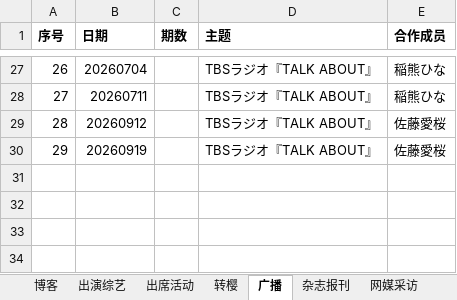
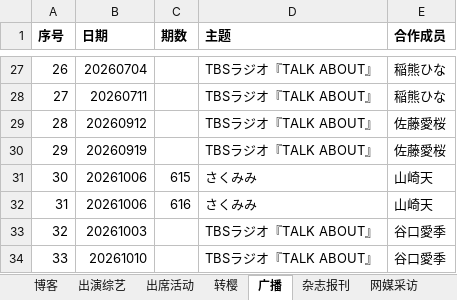
Before and after one commit to CYBERJustin/matsuri2026bdweb, an Excel workbook: workdata.xlsx, sheet 广播, drawn as a sheet; only a part is shown, gaps mark what is left out; values as stored, in another font and other column widths than the file's, no borders; the diff names each change by its address in the sheet, - before the commit and + after, or states it on an @@ line.

Commit message:
Add files via upload

```diff
--- a/workdata.xlsx (sheet 广播)
+++ b/workdata.xlsx (sheet 广播)
+row 31: 30 | 20261006 | 615 | さくみみ | 山崎天
+row 32: 31 | 20261006 | 616 | さくみみ | 山崎天
+row 33: 32 | 20261003 |  | TBSラジオ『TALK ABOUT』 | 谷口愛季
+row 34: 33 | 20261010 |  | TBSラジオ『TALK ABOUT』 | 谷口愛季
```
